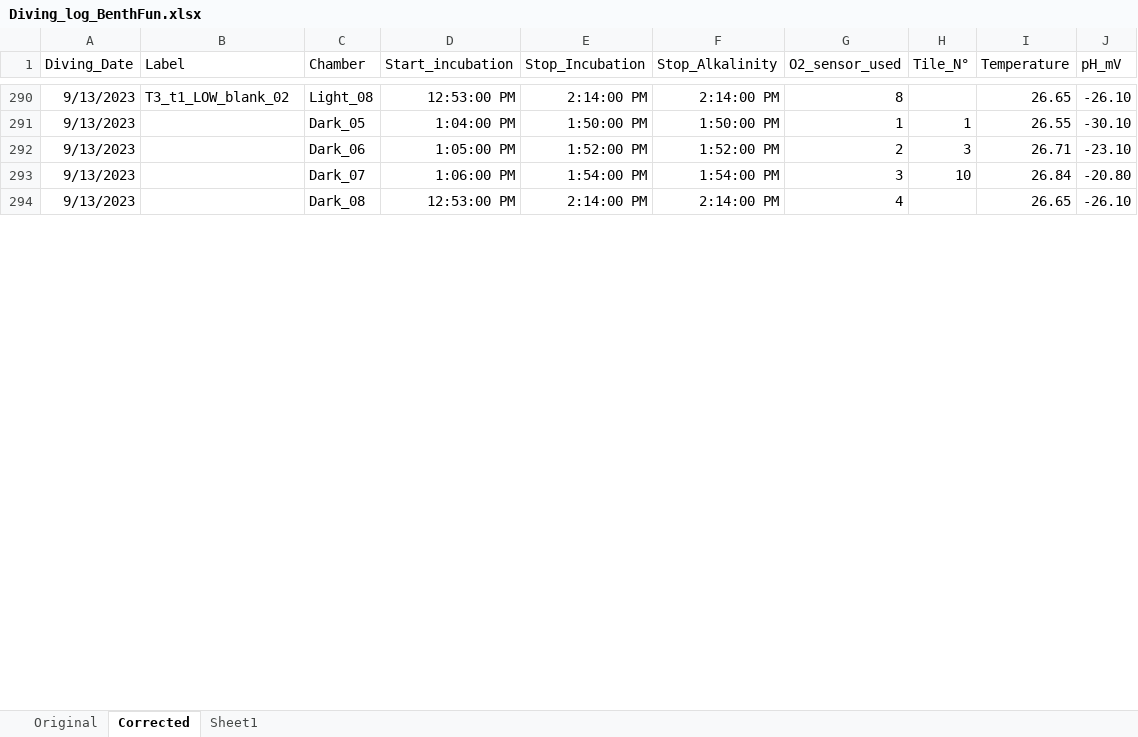
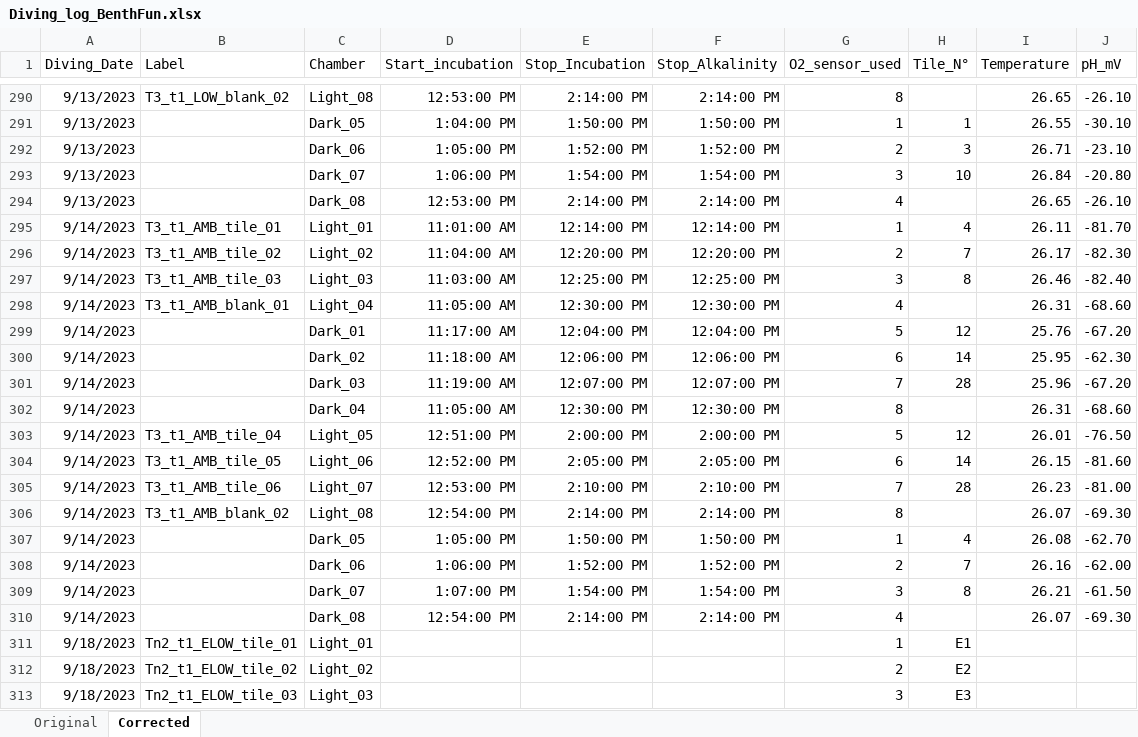
Before and after one commit to JayCrlt/BenthFun, an Excel workbook: Data/1. Diving log/Diving_log_BenthFun.xlsx, sheet Corrected, drawn as a sheet; only a part is shown, gaps mark what is left out; values as stored, in another font and other column widths than the file's, no borders; the diff covers the shown part only; the diff names each change by its address in the sheet, - before the commit and + after, or states it on an @@ line.

```diff
--- a/Data/1. Diving log/Diving_log_BenthFun.xlsx (sheet Corrected)
+++ b/Data/1. Diving log/Diving_log_BenthFun.xlsx (sheet Corrected)
-sheet tab: Sheet1
+row 295: 9/14/2023 | T3_t1_AMB_tile_01 | Light_01 | 11:01:00 AM | 12:14:00 PM | 12:14:00 PM | 1 | 4 | 26.11 | -81.70
+row 296: 9/14/2023 | T3_t1_AMB_tile_02 | Light_02 | 11:04:00 AM | 12:20:00 PM | 12:20:00 PM | 2 | 7 | 26.17 | -82.30
+row 297: 9/14/2023 | T3_t1_AMB_tile_03 | Light_03 | 11:03:00 AM | 12:25:00 PM | 12:25:00 PM | 3 | 8 | 26.46 | -82.40
+row 298: 9/14/2023 | T3_t1_AMB_blank_01 | Light_04 | 11:05:00 AM | 12:30:00 PM | 12:30:00 PM | 4 |  | 26.31 | -68.60
+row 299: 9/14/2023 |  | Dark_01 | 11:17:00 AM | 12:04:00 PM | 12:04:00 PM | 5 | 12 | 25.76 | -67.20
+row 300: 9/14/2023 |  | Dark_02 | 11:18:00 AM | 12:06:00 PM | 12:06:00 PM | 6 | 14 | 25.95 | -62.30
+row 301: 9/14/2023 |  | Dark_03 | 11:19:00 AM | 12:07:00 PM | 12:07:00 PM | 7 | 28 | 25.96 | -67.20
+row 302: 9/14/2023 |  | Dark_04 | 11:05:00 AM | 12:30:00 PM | 12:30:00 PM | 8 |  | 26.31 | -68.60
+row 303: 9/14/2023 | T3_t1_AMB_tile_04 | Light_05 | 12:51:00 PM | 2:00:00 PM | 2:00:00 PM | 5 | 12 | 26.01 | -76.50
+row 304: 9/14/2023 | T3_t1_AMB_tile_05 | Light_06 | 12:52:00 PM | 2:05:00 PM | 2:05:00 PM | 6 | 14 | 26.15 | -81.60
+row 305: 9/14/2023 | T3_t1_AMB_tile_06 | Light_07 | 12:53:00 PM | 2:10:00 PM | 2:10:00 PM | 7 | 28 | 26.23 | -81.00
+row 306: 9/14/2023 | T3_t1_AMB_blank_02 | Light_08 | 12:54:00 PM | 2:14:00 PM | 2:14:00 PM | 8 |  | 26.07 | -69.30
+row 307: 9/14/2023 |  | Dark_05 | 1:05:00 PM | 1:50:00 PM | 1:50:00 PM | 1 | 4 | 26.08 | -62.70
+row 308: 9/14/2023 |  | Dark_06 | 1:06:00 PM | 1:52:00 PM | 1:52:00 PM | 2 | 7 | 26.16 | -62.00
+row 309: 9/14/2023 |  | Dark_07 | 1:07:00 PM | 1:54:00 PM | 1:54:00 PM | 3 | 8 | 26.21 | -61.50
+row 310: 9/14/2023 |  | Dark_08 | 12:54:00 PM | 2:14:00 PM | 2:14:00 PM | 4 |  | 26.07 | -69.30
+row 311: 9/18/2023 | Tn2_t1_ELOW_tile_01 | Light_01 |  |  |  | 1 | E1
+row 312: 9/18/2023 | Tn2_t1_ELOW_tile_02 | Light_02 |  |  |  | 2 | E2
+row 313: 9/18/2023 | Tn2_t1_ELOW_tile_03 | Light_03 |  |  |  | 3 | E3
```
Also changed, not shown: 29 added rows and 36 edited cells elsewhere in this sheet, Data/3. Alkalinity/Alkalinity_BenthFun.xlsx, 30 other files.
